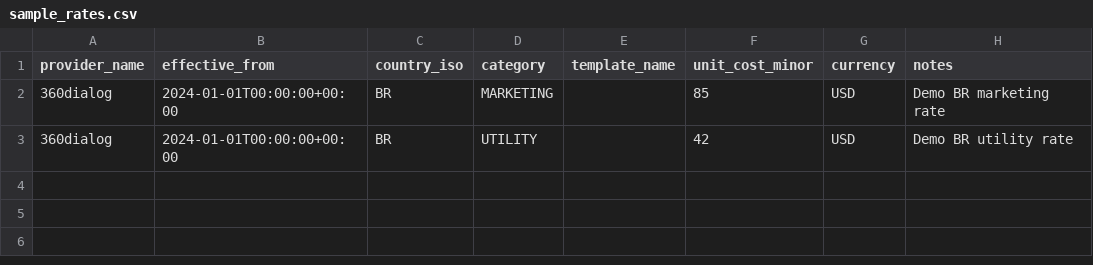
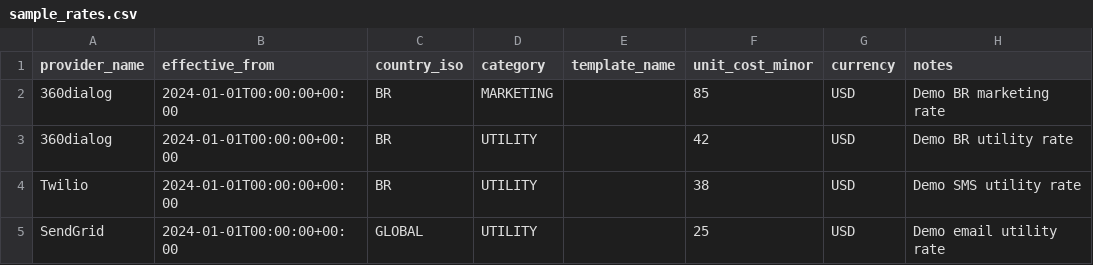
Before and after one commit to jaisonsantos/wa-cost-router, a CSV file: docs/postman/sample_rates.csv, drawn as a sheet.

Commit message:
Fix Postman multi-channel regression providers

```diff
--- a/docs/postman/sample_rates.csv
+++ b/docs/postman/sample_rates.csv
@@ -3 +3,3 @@ provider_name,effective_from,country_iso,category,template_name,unit_cost_minor,
 360dialog,2024-01-01T00:00:00+00:00,BR,UTILITY,,42,USD,Demo BR utility rate
+Twilio,2024-01-01T00:00:00+00:00,BR,UTILITY,,38,USD,Demo SMS utility rate
+SendGrid,2024-01-01T00:00:00+00:00,GLOBAL,UTILITY,,25,USD,Demo email utility rate
```
Also changed, not shown: 3 other files.
